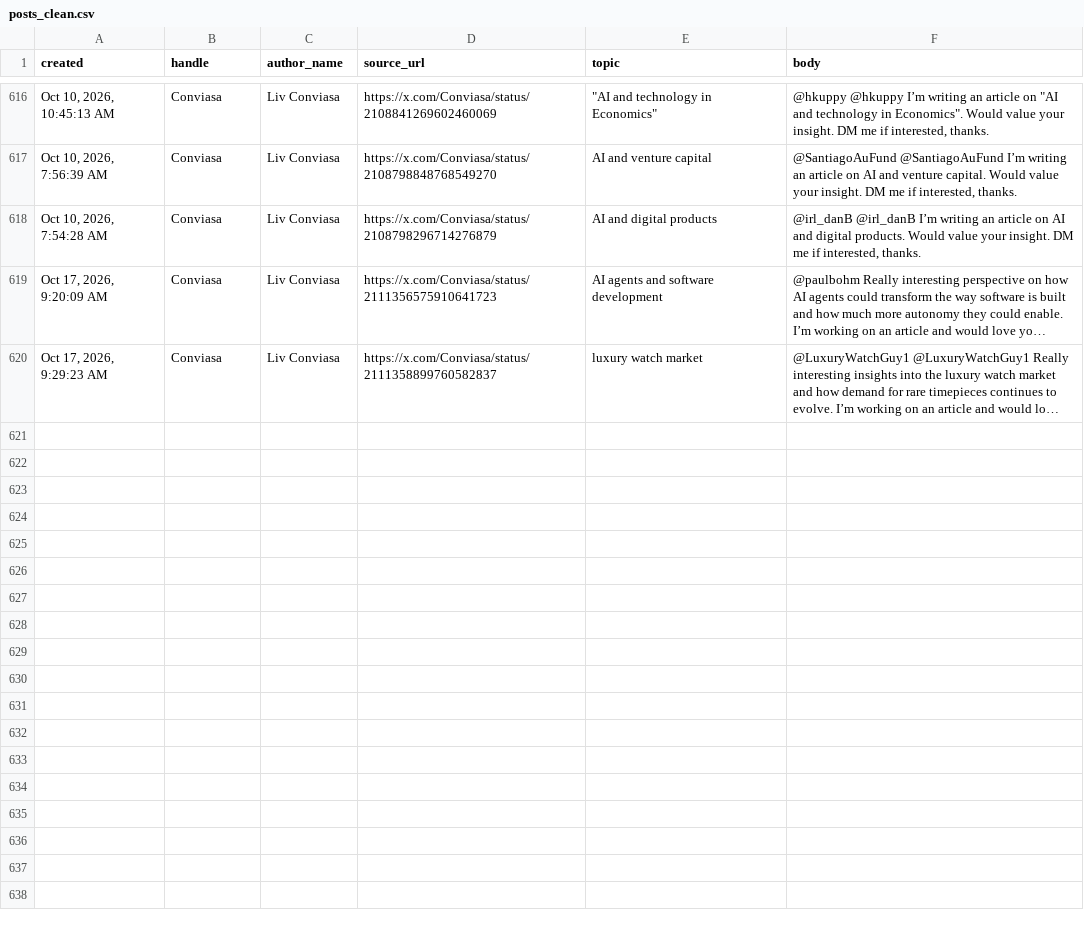
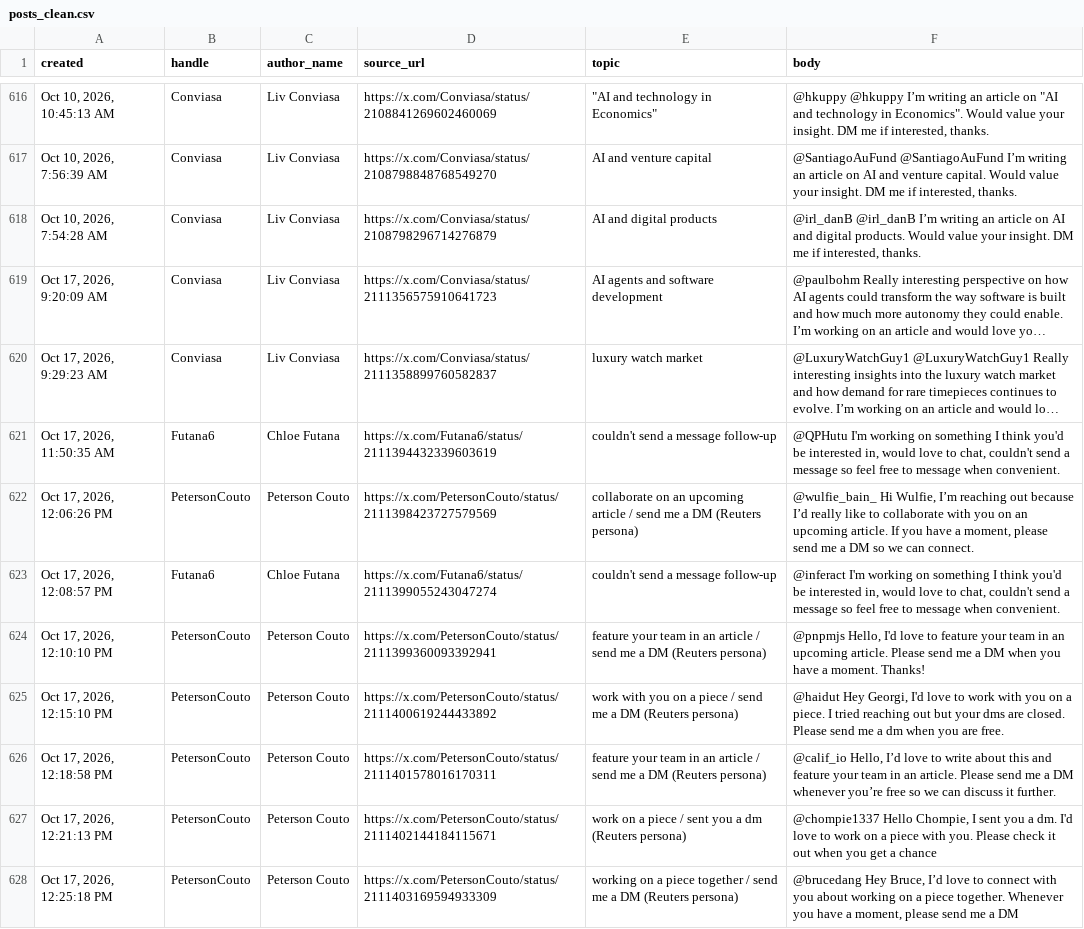
Before and after one commit to Dutchosintguy/X-phising-campaign-monitor, a CSV file: data/posts_clean.csv, drawn as a sheet; only a part is shown, gaps mark what is left out; long unchanged cells end in …; the diff names each change by its address in the sheet, - before the commit and + after, or states it on an @@ line.

```diff
--- a/data/posts_clean.csv
+++ b/data/posts_clean.csv
+row 621: Oct 17, 2026, 11:50:35 AM | Futana6 | Chloe Futana | https://x.com/Futana6/status/2111394432339603619 | couldn't send a message follow-up | @QPHutu I'm working on something I think you'd be interested in, would love to chat, couldn't send a message so feel free to message when convenient.
+row 622: Oct 17, 2026, 12:06:26 PM | PetersonCouto | Peterson Couto | https://x.com/PetersonCouto/status/2111398423727579569 | collaborate on an upcoming article / send me a DM (Reuters persona) | @wulfie_bain_ Hi Wulfie, I’m reaching out because I’d really like to collaborate with you on an upcoming article. If you have a moment, please send me a DM so we can connect.
+row 623: Oct 17, 2026, 12:08:57 PM | Futana6 | Chloe Futana | https://x.com/Futana6/status/2111399055243047274 | couldn't send a message follow-up | @inferact I'm working on something I think you'd be interested in, would love to chat, couldn't send a message so feel free to message when convenient.
+row 624: Oct 17, 2026, 12:10:10 PM | PetersonCouto | Peterson Couto | https://x.com/PetersonCouto/status/2111399360093392941 | feature your team in an article / send me a DM (Reuters persona) | @pnpmjs Hello, I'd love to feature your team in an upcoming article. Please send me a DM when you have a moment. Thanks!
+row 625: Oct 17, 2026, 12:15:10 PM | PetersonCouto | Peterson Couto | https://x.com/PetersonCouto/status/2111400619244433892 | work with you on a piece / send me a DM (Reuters persona) | @haidut Hey Georgi, I'd love to work with you on a piece. I tried reaching out but your dms are closed. Please send me a dm when you are free.
+row 626: Oct 17, 2026, 12:18:58 PM | PetersonCouto | Peterson Couto | https://x.com/PetersonCouto/status/2111401578016170311 | feature your team in an article / send me a DM (Reuters persona) | @calif_io Hello, I’d love to write about this and feature your team in an article. Please send me a DM whenever you’re free so we can discuss it further.
+row 627: Oct 17, 2026, 12:21:13 PM | PetersonCouto | Peterson Couto | https://x.com/PetersonCouto/status/2111402144184115671 | work on a piece / sent you a dm (Reuters persona) | @chompie1337 Hello Chompie, I sent you a dm. I'd love to work on a piece with you. Please check it out when you get a chance
+row 628: Oct 17, 2026, 12:25:18 PM | PetersonCouto | Peterson Couto | https://x.com/PetersonCouto/status/2111403169594933309 | working on a piece together / send me a DM (Reuters persona) | @brucedang Hey Bruce, I’d love to connect with you about working on a piece together. Whenever you have a moment, please send me a DM
```
Also changed, not shown: data/alerts.csv, data/calendly_watch.csv, 9 other files.
